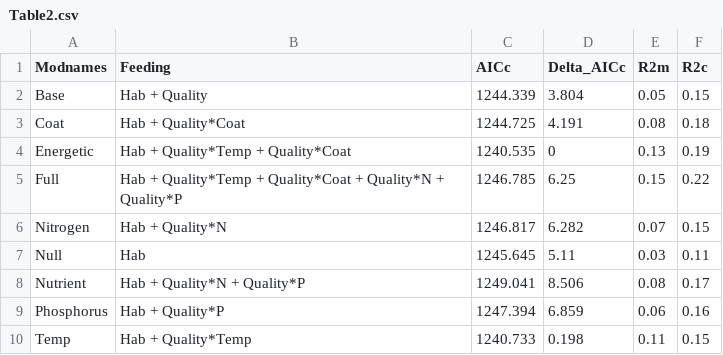
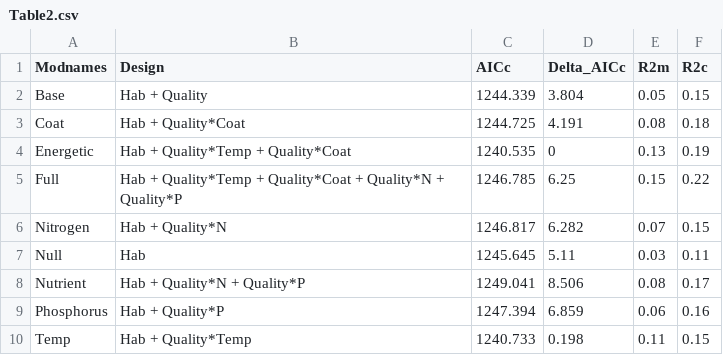
Before and after one commit to jballuffi/StoichiometryCafeteriaExperiments, a CSV file: Output/Table2.csv, drawn as a sheet.

Commit message:
new tables

```diff
--- a/Output/Table2.csv
+++ b/Output/Table2.csv
@@ -1,2 +1,2 @@
-Modnames,Feeding,AICc,Delta_AICc,R2m,R2c
+Modnames,Design,AICc,Delta_AICc,R2m,R2c
 Base,Hab + Quality,1244.339,3.804,0.05,0.15
```
Also changed, not shown: 3 other files.
